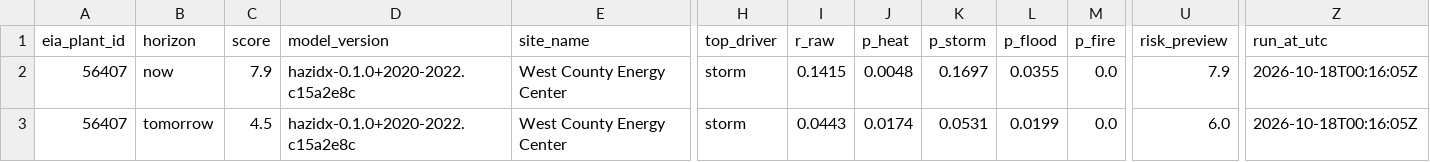
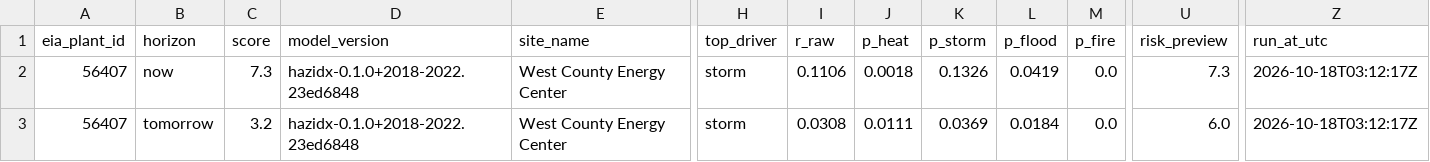
Before and after one commit to shawnwyb/control-ward, a CSV file: models/hazard-index/artifacts/dryrun/replay_20240809_56407.csv, drawn as a sheet; only a part is shown, gaps mark what is left out; the diff names each change by its address in the sheet, - before the commit and + after, or states it on an @@ line.

```diff
--- a/models/hazard-index/artifacts/dryrun/replay_20240809_56407.csv
+++ b/models/hazard-index/artifacts/dryrun/replay_20240809_56407.csv
-C2 (score): 7.9
+C2 (score): 7.3
-D2:D3 (model_version): hazidx-0.1.0+2020-2022.c15a2e8c
+D2:D3 (model_version): hazidx-0.1.0+2018-2022.23ed6848
-I2 (r_raw): 0.1415
+I2 (r_raw): 0.1106
-J2 (p_heat): 0.0048
+J2 (p_heat): 0.0018
-K2 (p_storm): 0.1697
+K2 (p_storm): 0.1326
-L2 (p_flood): 0.0355
+L2 (p_flood): 0.0419
-U2 (risk_preview): 7.9
+U2 (risk_preview): 7.3
-Z2:Z3 (run_at_utc): 2026-10-18T00:16:05Z
+Z2:Z3 (run_at_utc): 2026-10-18T03:12:17Z
-C3 (score): 4.5
+C3 (score): 3.2
-I3 (r_raw): 0.0443
+I3 (r_raw): 0.0308
-J3 (p_heat): 0.0174
+J3 (p_heat): 0.0111
-K3 (p_storm): 0.0531
+K3 (p_storm): 0.0369
-L3 (p_flood): 0.0199
+L3 (p_flood): 0.0184
```
Also changed, not shown: models/hazard-index/artifacts/dryrun/ml_scores_20261018T001527Z.csv, models/hazard-index/artifacts/dryrun/replay_20240814_56407.csv, 23 other files.
